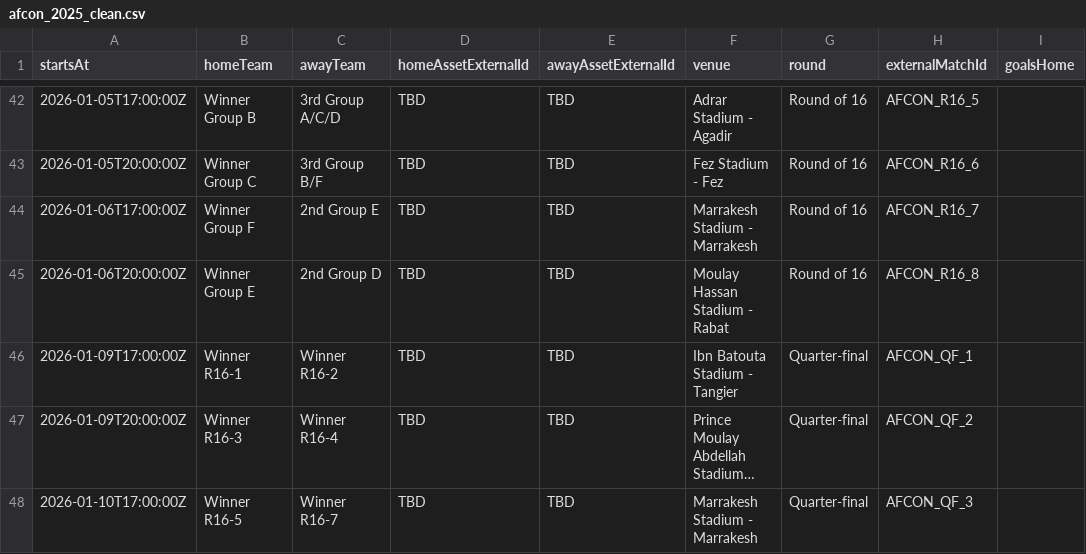
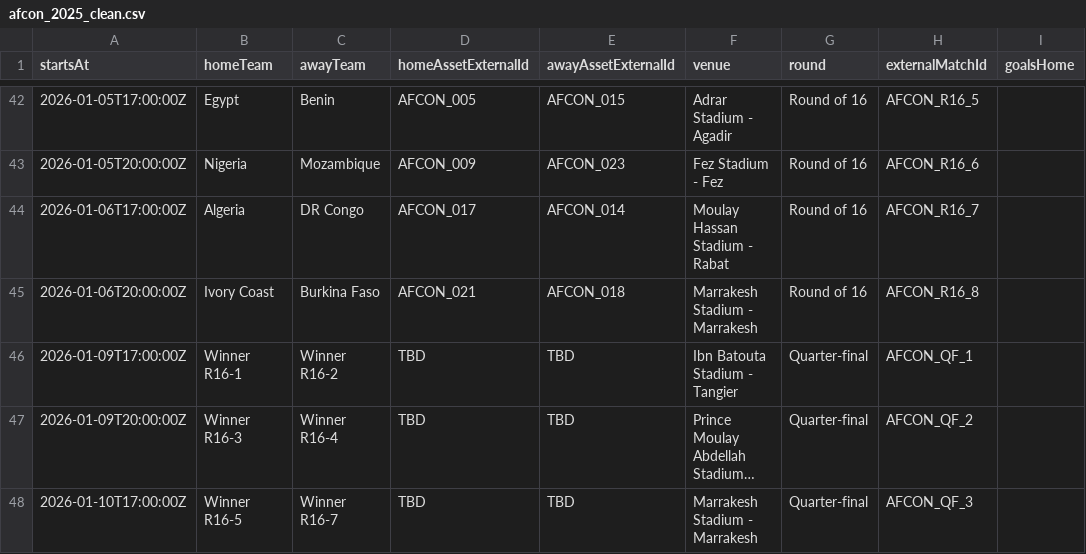
Before and after one commit to darrengowling/joeyjones, a CSV file: public/templates/afcon_2025_clean.csv, drawn as a sheet; only a part is shown, gaps mark what is left out; long unchanged cells end in …; the diff covers the shown part only; the diff names each change by its address in the sheet, - before the commit and + after, or states it on an @@ line.

```diff
--- a/public/templates/afcon_2025_clean.csv
+++ b/public/templates/afcon_2025_clean.csv
-B42 (homeTeam): Winner Group B
+B42 (homeTeam): Egypt
-C42 (awayTeam): 3rd Group A/C/D
+C42 (awayTeam): Benin
-D42 (homeAssetExternalId): TBD
+D42 (homeAssetExternalId): AFCON_005
-E42 (awayAssetExternalId): TBD
+E42 (awayAssetExternalId): AFCON_015
-B43 (homeTeam): Winner Group C
+B43 (homeTeam): Nigeria
-C43 (awayTeam): 3rd Group B/F
+C43 (awayTeam): Mozambique
-D43 (homeAssetExternalId): TBD
+D43 (homeAssetExternalId): AFCON_009
-E43 (awayAssetExternalId): TBD
+E43 (awayAssetExternalId): AFCON_023
-B44 (homeTeam): Winner Group F
+B44 (homeTeam): Algeria
-C44 (awayTeam): 2nd Group E
+C44 (awayTeam): DR Congo
-D44 (homeAssetExternalId): TBD
+D44 (homeAssetExternalId): AFCON_017
-E44 (awayAssetExternalId): TBD
+E44 (awayAssetExternalId): AFCON_014
-F44 (venue): Marrakesh Stadium - Marrakesh
+F44 (venue): Moulay Hassan Stadium - Rabat
-B45 (homeTeam): Winner Group E
+B45 (homeTeam): Ivory Coast
-C45 (awayTeam): 2nd Group D
+C45 (awayTeam): Burkina Faso
-D45 (homeAssetExternalId): TBD
+D45 (homeAssetExternalId): AFCON_021
-E45 (awayAssetExternalId): TBD
+E45 (awayAssetExternalId): AFCON_018
-F45 (venue): Moulay Hassan Stadium - Rabat
+F45 (venue): Marrakesh Stadium - Marrakesh
```
Also changed, not shown: 124 edited cells elsewhere in this file.
